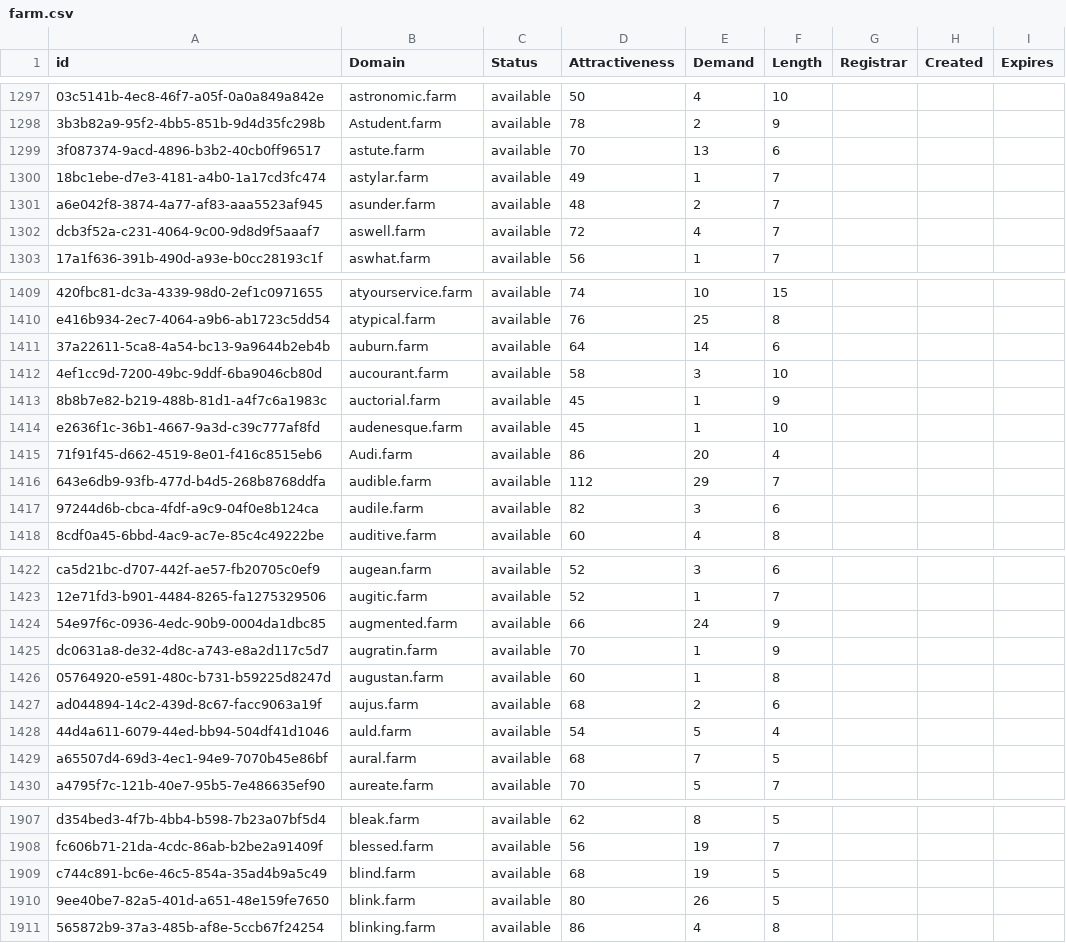
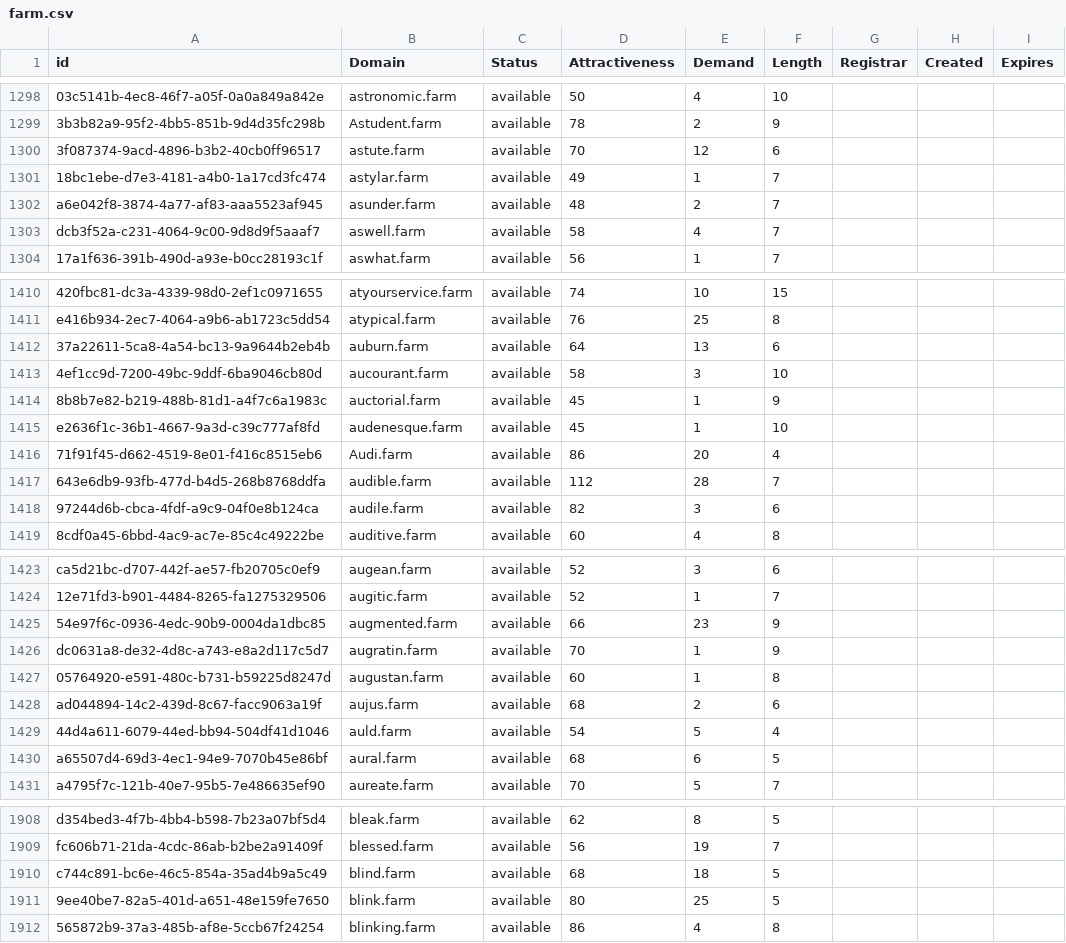
Before and after one commit to UniqueDomains/farm-oneword-domains, a CSV file: farm.csv, drawn as a sheet; only a part is shown, gaps mark what is left out; addresses are those after the commit; the diff covers the shown part only; the diff names each change by its address in the sheet, - before the commit and + after, or states it on an @@ line.

```diff
--- a/farm.csv
+++ b/farm.csv
-E1300 (Demand): 13
+E1300 (Demand): 12
-D1303 (Attractiveness): 72
+D1303 (Attractiveness): 58
-E1412 (Demand): 14
+E1412 (Demand): 13
-E1417 (Demand): 29
+E1417 (Demand): 28
-E1425 (Demand): 24
+E1425 (Demand): 23
-E1430 (Demand): 7
+E1430 (Demand): 6
-E1910 (Demand): 19
+E1910 (Demand): 18
-E1911 (Demand): 26
+E1911 (Demand): 25
```
Also changed, not shown: 1 added row and 175 edited cells elsewhere in this file, 2 other files.
